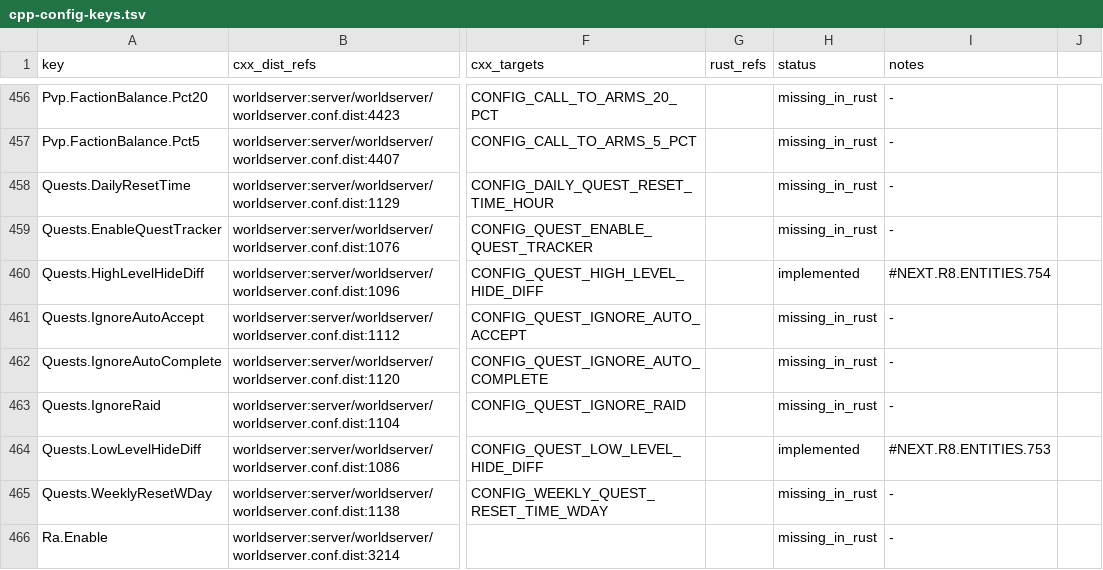
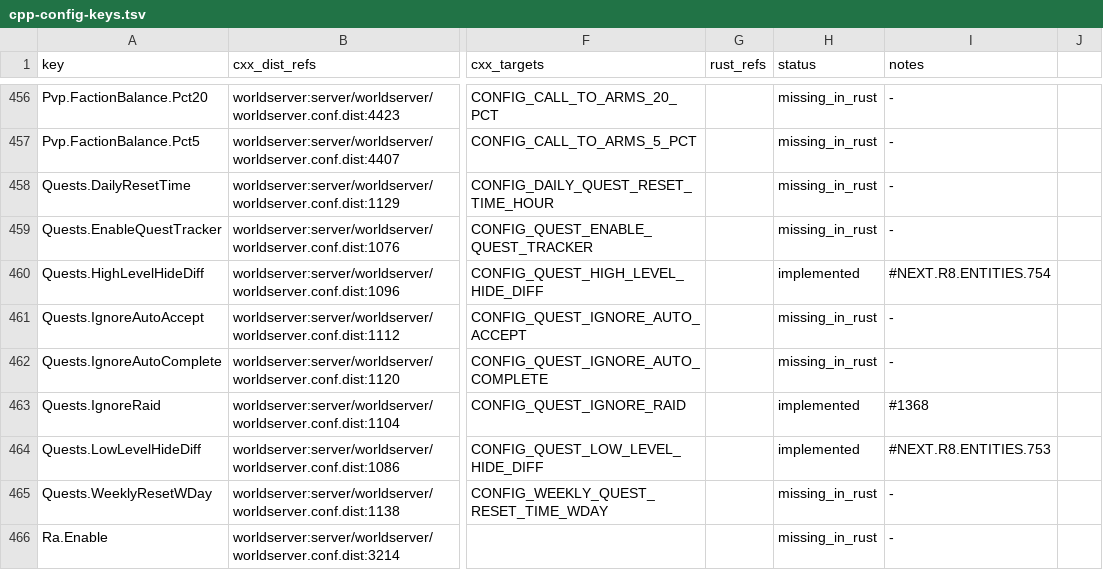
Before and after one commit to alseif0x/rustycore, a TSV file: docs/migration/inventory/cpp-config-keys.tsv, drawn as a sheet; only a part is shown, gaps mark what is left out; the diff names each change by its address in the sheet, - before the commit and + after, or states it on an @@ line.

```diff
--- a/docs/migration/inventory/cpp-config-keys.tsv
+++ b/docs/migration/inventory/cpp-config-keys.tsv
-H463 (status): missing_in_rust
+H463 (status): implemented
-I463 (notes): -
+I463 (notes): #1368
```
Also changed, not shown: docs/migration/inventory/cpp-world-config-registry.tsv, 14 other files.
